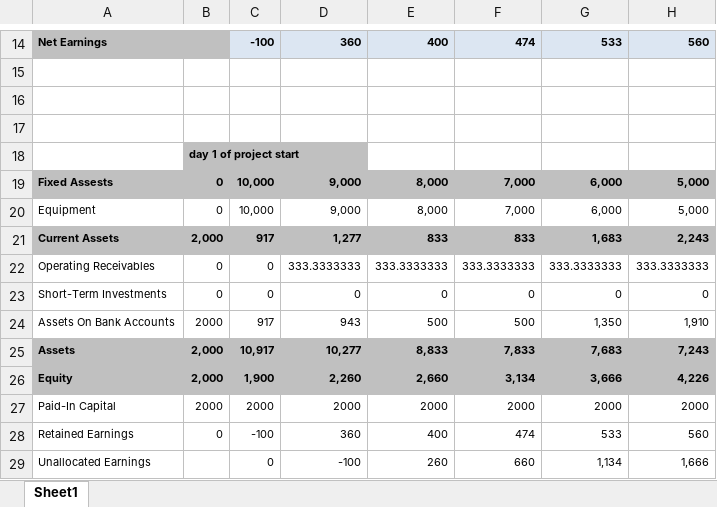
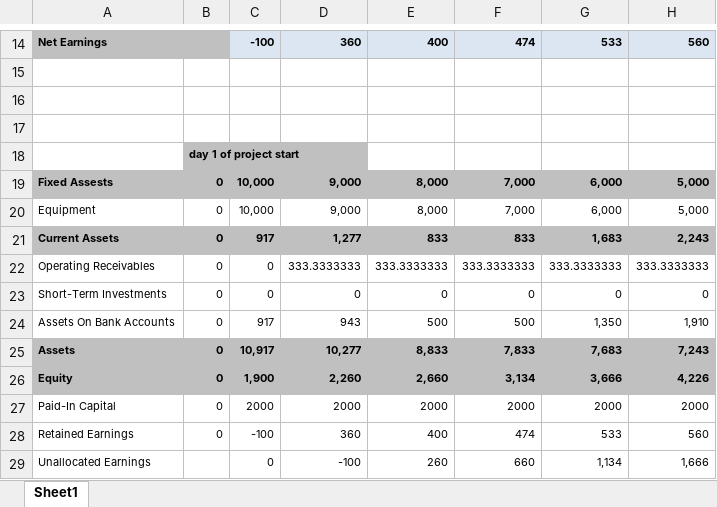
Before and after one commit to joshnr13/MIRR, an Excel workbook: Specs/IS & BS.xlsx, sheet Sheet1, drawn as a sheet; only a part is shown, gaps mark what is left out; values as stored, in another font and other column widths than the file's, no borders; the diff covers the shown part only; the diff names each change by its address in the sheet, - before the commit and + after, or states it on an @@ line.

```diff
--- a/Specs/IS & BS.xlsx (sheet Sheet1)
+++ b/Specs/IS & BS.xlsx (sheet Sheet1)
-B21: 2,000
+B21: 0
-B24: 2000
+B24: 0
-B25:B26: 2,000
+B25:B26: 0
-B27: 2000
+B27: 0
```
Also changed, not shown: 2 added rows, 15 removed rows, 1 moved row and 2 edited cells elsewhere in this sheet, formulas that keep their value.
